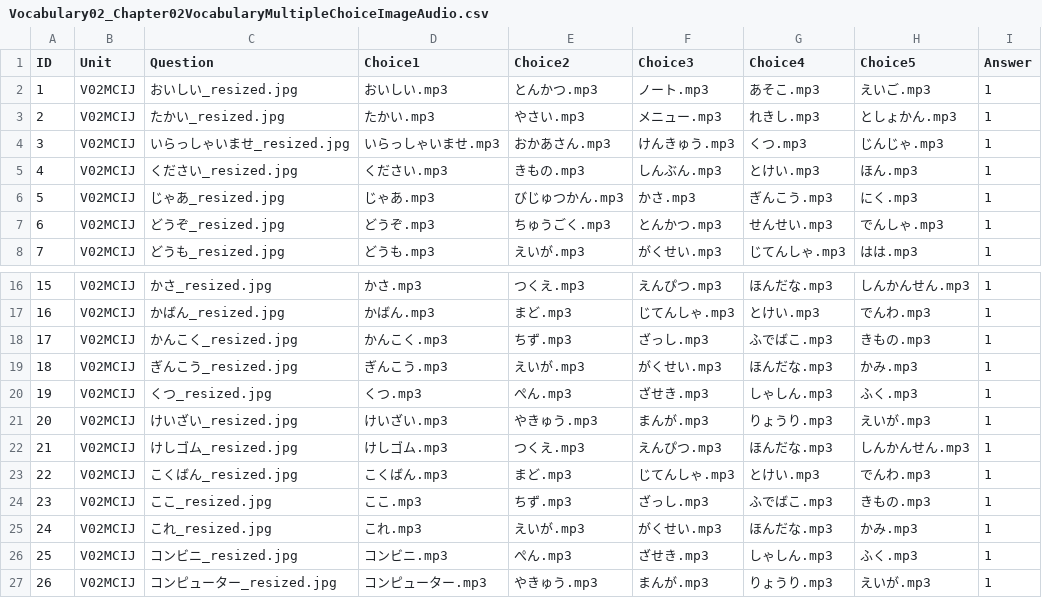
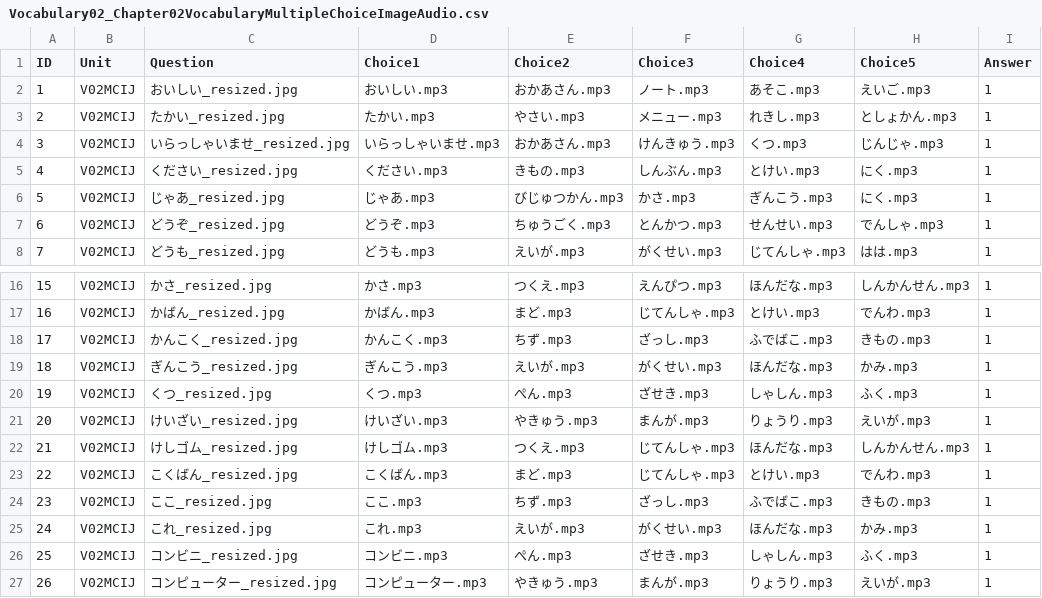
Before and after one commit to tnagano22/LaGuardiaELJ101Asynch, a CSV file: Practice/Vocabulary02/Vocabulary02_Chapter02VocabularyMultipleChoiceImageAudio.csv, drawn as a sheet; only a part is shown, gaps mark what is left out.

```diff
--- a/Practice/Vocabulary02/Vocabulary02_Chapter02VocabularyMultipleChoiceImageAudio.csv
+++ b/Practice/Vocabulary02/Vocabulary02_Chapter02VocabularyMultipleChoiceImageAudio.csv
@@ -1,6 +1,6 @@
 ID,Unit,Question,Choice1,Choice2,Choice3,Choice4,Choice5,Answer
-1,V02MCIJ,おいしい_resized.jpg,おいしい.mp3,とんかつ.mp3,ノート.mp3,あそこ.mp3,えいご.mp3,1
+1,V02MCIJ,おいしい_resized.jpg,おいしい.mp3,おかあさん.mp3,ノート.mp3,あそこ.mp3,えいご.mp3,1
 2,V02MCIJ,たかい_resized.jpg,たかい.mp3,やさい.mp3,メニュー.mp3,れきし.mp3,としょかん.mp3,1
 3,V02MCIJ,いらっしゃいませ_resized.jpg,いらっしゃいませ.mp3,おかあさん.mp3,けんきゅう.mp3,くつ.mp3,じんじゃ.mp3,1
-4,V02MCIJ,ください_resized.jpg,ください.mp3,きもの.mp3,しんぶん.mp3,とけい.mp3,ほん.mp3,1
+4,V02MCIJ,ください_resized.jpg,ください.mp3,きもの.mp3,しんぶん.mp3,とけい.mp3,にく.mp3,1
 5,V02MCIJ,じゃあ_resized.jpg,じゃあ.mp3,びじゅつかん.mp3,かさ.mp3,ぎんこう.mp3,にく.mp3,1
@@ -21,3 +21,3 @@ ID,Unit,Question,Choice1,Choice2,Choice3,Choice4,Choice5,Answer
 20,V02MCIJ,けいざい_resized.jpg,けいざい.mp3,やきゅう.mp3,まんが.mp3,りょうり.mp3,えいが.mp3,1
-21,V02MCIJ,けしゴム_resized.jpg,けしゴム.mp3,つくえ.mp3,えんぴつ.mp3,ほんだな.mp3,しんかんせん.mp3,1
+21,V02MCIJ,けしゴム_resized.jpg,けしゴム.mp3,つくえ.mp3,じてんしゃ.mp3,ほんだな.mp3,しんかんせん.mp3,1
 22,V02MCIJ,こくばん_resized.jpg,こくばん.mp3,まど.mp3,じてんしゃ.mp3,とけい.mp3,でんわ.mp3,1
```
Also changed, not shown: Practice/Vocabulary01/Vocabulary01_Chapter01VocabularyMultipleChoiceImageAudio.csv, Practice/Vocabulary03/Vocabulary03_Chapter03VocabularyMultipleChoiceImageAudio.csv, 2 other files.
